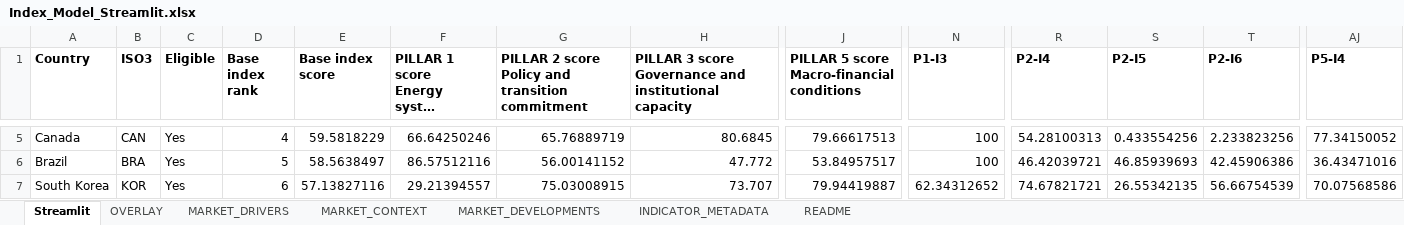
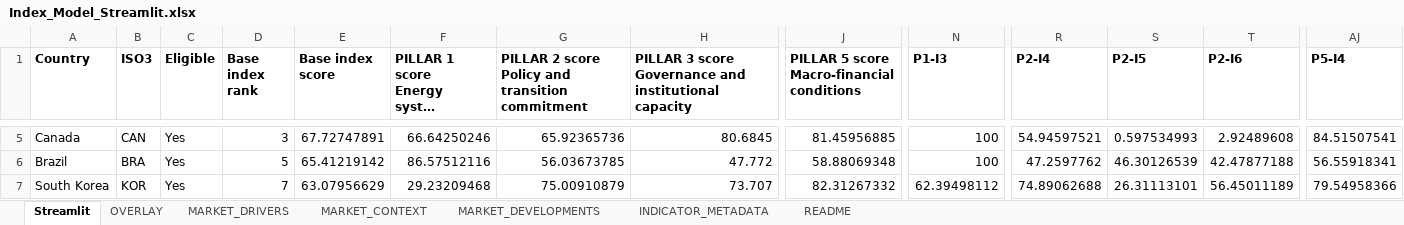
Before and after one commit to gracetay-twofive/coal-to-clean-index, an Excel workbook: data/Index_Model_Streamlit.xlsx, sheet Streamlit, drawn as a sheet; only a part is shown, gaps mark what is left out; long unchanged cells end in …; values as stored, in another font and other column widths than the file's, no borders; the diff covers the shown part only; the diff names each change by its address in the sheet, - before the commit and + after, or states it on an @@ line.

Commit message:
updated index data

```diff
--- a/data/Index_Model_Streamlit.xlsx (sheet Streamlit)
+++ b/data/Index_Model_Streamlit.xlsx (sheet Streamlit)
-D5 (Base index rank): 4
+D5 (Base index rank): 3
-E5 (Base index score): 59.5818229
+E5 (Base index score): 67.72747891
-G5: 65.76889719
+G5: 65.92365736
-J5: 79.66617513
+J5: 81.45956885
-R5 (P2-I4): 54.28100313
+R5 (P2-I4): 54.94597521
-S5 (P2-I5): 0.433554256
+S5 (P2-I5): 0.597534993
-T5 (P2-I6): 2.233823256
+T5 (P2-I6): 2.92489608
-AJ5 (P5-I4): 77.34150052
+AJ5 (P5-I4): 84.51507541
-E6 (Base index score): 58.5638497
+E6 (Base index score): 65.41219142
-G6: 56.00141152
+G6: 56.03673785
-J6: 53.84957517
+J6: 58.88069348
-R6 (P2-I4): 46.42039721
+R6 (P2-I4): 47.2597762
-S6 (P2-I5): 46.85939693
+S6 (P2-I5): 46.30126539
-T6 (P2-I6): 42.45906386
+T6 (P2-I6): 42.47877188
-AJ6 (P5-I4): 36.43471016
+AJ6 (P5-I4): 56.55918341
-D7 (Base index rank): 6
+D7 (Base index rank): 7
-E7 (Base index score): 57.13827116
+E7 (Base index score): 63.07956629
-F7: 29.21394557
+F7: 29.23209468
-G7: 75.03008915
+G7: 75.00910879
-J7: 79.94419887
+J7: 82.31267332
-N7 (P1-I3): 62.34312652
+N7 (P1-I3): 62.39498112
-R7 (P2-I4): 74.67821721
+R7 (P2-I4): 74.89062688
-S7 (P2-I5): 26.55342135
+S7 (P2-I5): 26.31113101
-T7 (P2-I6): 56.66754539
+T7 (P2-I6): 56.45011189
-AJ7 (P5-I4): 70.07568586
+AJ7 (P5-I4): 79.54958366
```
Also changed, not shown: 307 edited cells elsewhere in this sheet, sheet OVERLAY.
